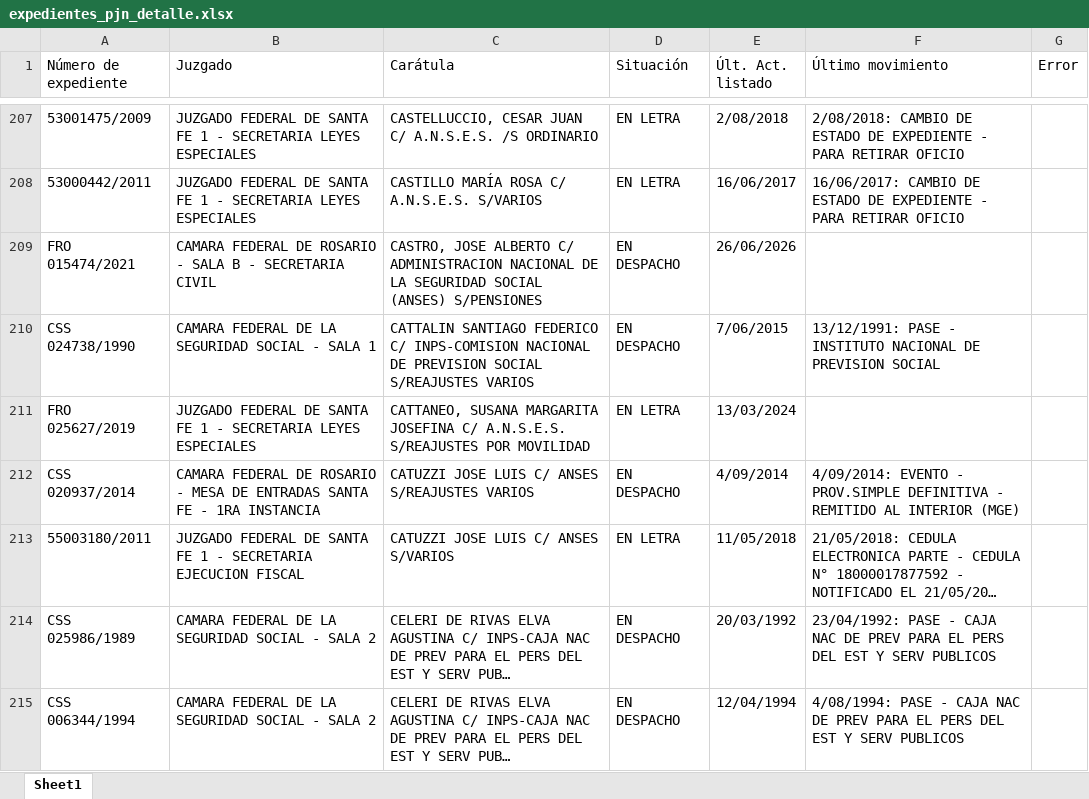
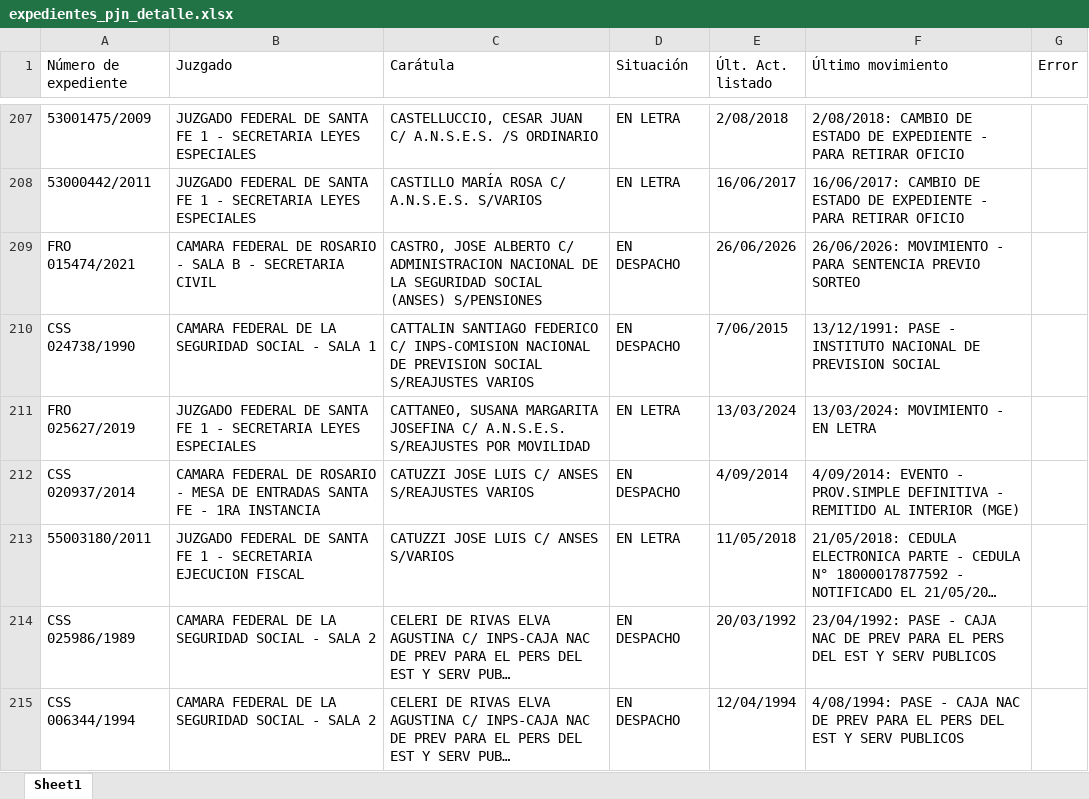
Before and after one commit to equintanafattor/scrap-mantaras, an Excel workbook: expedientes_pjn_detalle.xlsx, sheet Sheet1, drawn as a sheet; only a part is shown, gaps mark what is left out; long unchanged cells end in …; values as stored, in another font and other column widths than the file's, no borders; the diff covers the shown part only; the diff names each change by its address in the sheet, - before the commit and + after, or states it on an @@ line.

Commit message:
se modificó main para tomar el detalle que el script anterior no lo tomaba. Faltan registros sin detalle

```diff
--- a/expedientes_pjn_detalle.xlsx (sheet Sheet1)
+++ b/expedientes_pjn_detalle.xlsx (sheet Sheet1)
-F209 (Último movimiento): (empty)
+F209 (Último movimiento): 26/06/2026: MOVIMIENTO - PARA SENTENCIA PREVIO SORTEO
-F211 (Último movimiento): (empty)
+F211 (Último movimiento): 13/03/2024: MOVIMIENTO - EN LETRA
```
Also changed, not shown: 261 edited cells elsewhere in this sheet, 2 other files.
